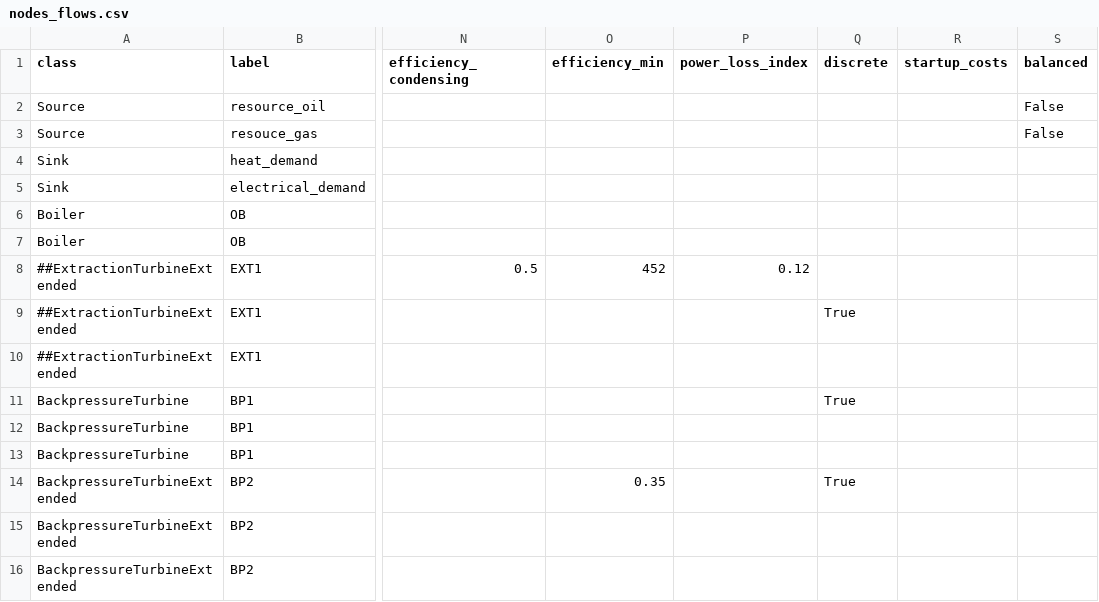
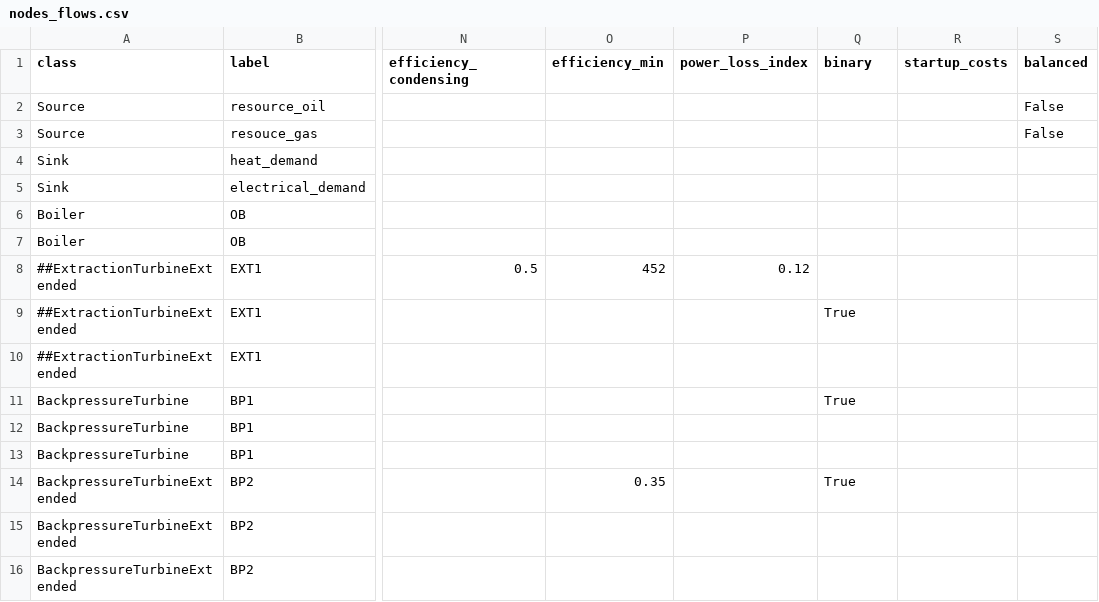
Before and after one commit to knut0815/HESYSOPT, a CSV file: hesysopt/examples/simple_example/nodes_flows.csv, drawn as a sheet; only a part is shown, gaps mark what is left out; the diff names each change by its address in the sheet, - before the commit and + after, or states it on an @@ line.

Commit message:
Adapt hesysopt to oemof release branch

```diff
--- a/hesysopt/examples/simple_example/nodes_flows.csv
+++ b/hesysopt/examples/simple_example/nodes_flows.csv
-Q1: discrete
+Q1: binary
```
Also changed, not shown: hesysopt/examples/timesampling-study/data/nodes_flows_111-2014-LOW.csv, 4 other files.
